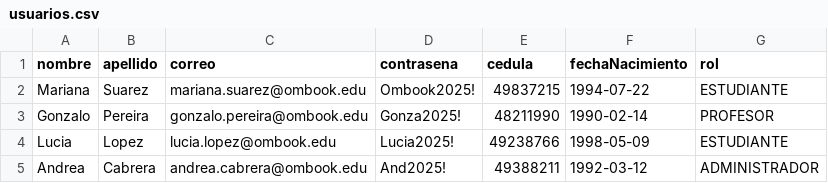
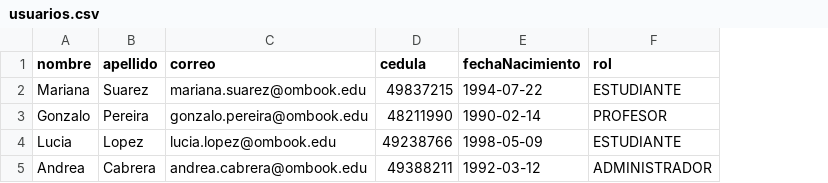
Before and after one commit to Gmosteiro/ombook_web, a CSV file: src/public/plantillas/usuarios.csv, drawn as a sheet; the diff names each change by its address in the sheet, - before the commit and + after, or states it on an @@ line.

```diff
--- a/src/public/plantillas/usuarios.csv
+++ b/src/public/plantillas/usuarios.csv
-column D (contrasena), rows 2-5: Ombook2025! | Gonza2025! | Lucia2025! | And2025!
```
Also changed, not shown: 3 other files.
